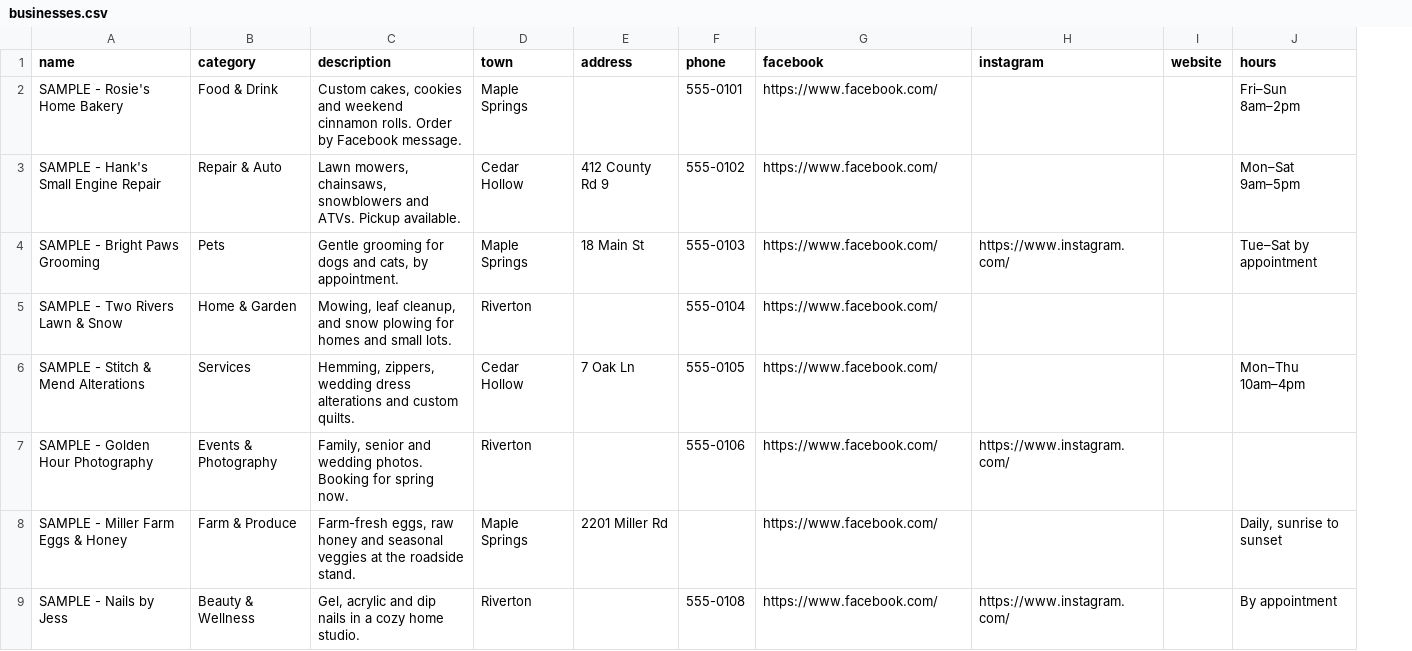
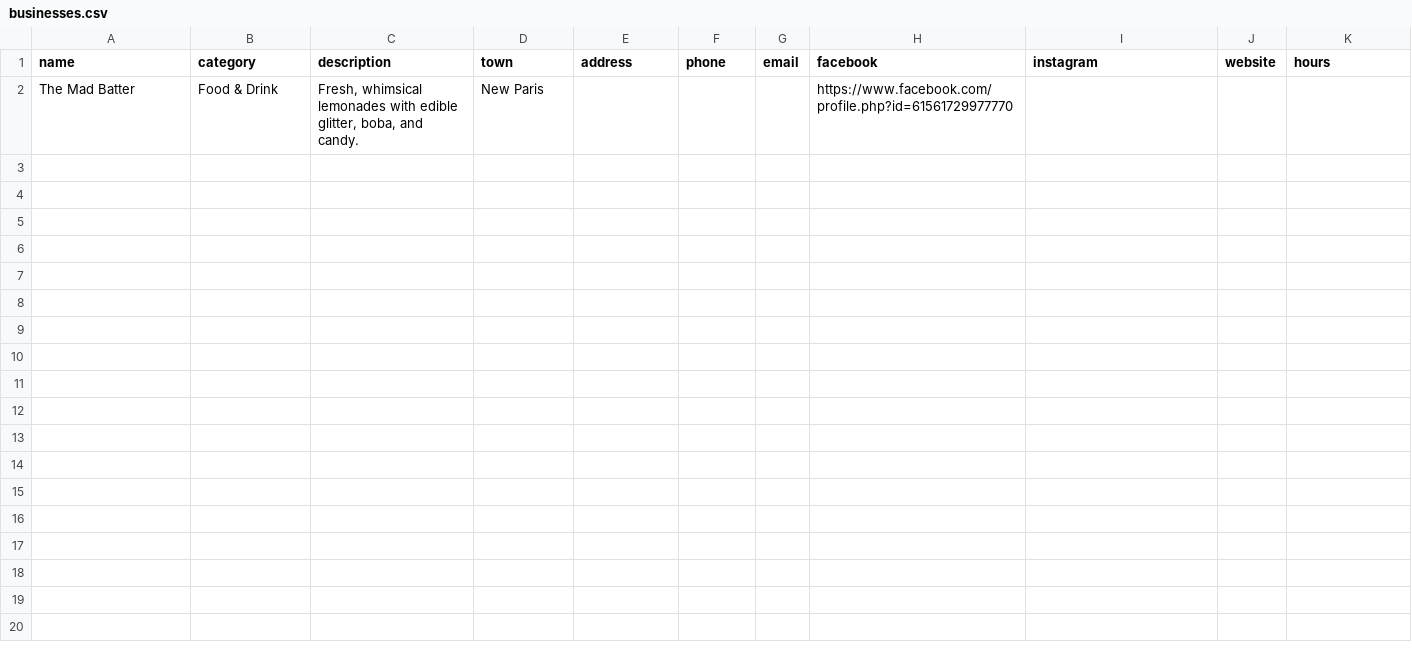
Before and after one commit to nagive49/Small-Business-Directory, a CSV file: data/businesses.csv, drawn as a sheet; removed rows and columns are numbered as before the commit, all else as after; the diff names each change by its address in the sheet, - before the commit and + after, or states it on an @@ line.

```diff
--- a/data/businesses.csv
+++ b/data/businesses.csv
+column G (email), empty
-row 2: SAMPLE - Rosie's Home Bakery | Food & Drink | Custom cakes, cookies and weekend cinnamon rolls. Order by Facebook message. | Maple Springs |  | 555-0101 | https://www.facebook.com/ |  |  | Fri–Sun 8am–2pm
-row 3: SAMPLE - Hank's Small Engine Repair | Repair & Auto | Lawn mowers, chainsaws, snowblowers and ATVs. Pickup available. | Cedar Hollow | 412 County Rd 9 | 555-0102 | https://www.facebook.com/ |  |  | Mon–Sat 9am–5pm
-row 4: SAMPLE - Bright Paws Grooming | Pets | Gentle grooming for dogs and cats, by appointment. | Maple Springs | 18 Main St | 555-0103 | https://www.facebook.com/ | https://www.instagram.com/ |  | Tue–Sat by appointment
-row 5: SAMPLE - Two Rivers Lawn & Snow | Home & Garden | Mowing, leaf cleanup, and snow plowing for homes and small lots. | Riverton |  | 555-0104 | https://www.facebook.com/
-row 6: SAMPLE - Stitch & Mend Alterations | Services | Hemming, zippers, wedding dress alterations and custom quilts. | Cedar Hollow | 7 Oak Ln | 555-0105 | https://www.facebook.com/ |  |  | Mon–Thu 10am–4pm
-row 7: SAMPLE - Golden Hour Photography | Events & Photography | Family, senior and wedding photos. Booking for spring now. | Riverton |  | 555-0106 | https://www.facebook.com/ | https://www.instagram.com/
-row 8: SAMPLE - Miller Farm Eggs & Honey | Farm & Produce | Farm-fresh eggs, raw honey and seasonal veggies at the roadside stand. | Maple Springs | 2201 Miller Rd |  | https://www.facebook.com/ |  |  | Daily, sunrise to sunset
-row 9: SAMPLE - Nails by Jess | Beauty & Wellness | Gel, acrylic and dip nails in a cozy home studio. | Riverton |  | 555-0108 | https://www.facebook.com/ | https://www.instagram.com/ |  | By appointment
+row 2: The Mad Batter | Food & Drink | Fresh, whimsical lemonades with edible glitter, boba, and candy. | New Paris |  |  |  | https://www.facebook.com/profile.php?id=61561729977770
```
Also changed, not shown: 5 other files.
